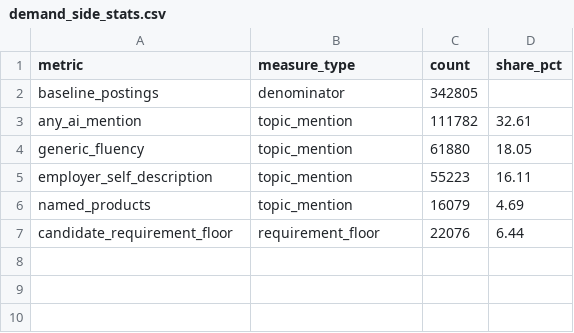
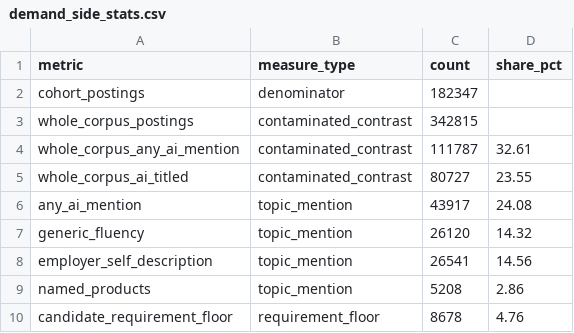
Before and after one commit to chiefastro/skillenai-notebooks, a CSV file: ai-skills-on-cvs/demand_side_stats.csv, drawn as a sheet.

```diff
--- a/ai-skills-on-cvs/demand_side_stats.csv
+++ b/ai-skills-on-cvs/demand_side_stats.csv
@@ -1,7 +1,10 @@
 metric,measure_type,count,share_pct
-baseline_postings,denominator,342805,
-any_ai_mention,topic_mention,111782,32.61
-generic_fluency,topic_mention,61880,18.05
-employer_self_description,topic_mention,55223,16.11
-named_products,topic_mention,16079,4.69
-candidate_requirement_floor,requirement_floor,22076,6.44
+cohort_postings,denominator,182347,
+whole_corpus_postings,contaminated_contrast,342815,
+whole_corpus_any_ai_mention,contaminated_contrast,111787,32.61
+whole_corpus_ai_titled,contaminated_contrast,80727,23.55
+any_ai_mention,topic_mention,43917,24.08
+generic_fluency,topic_mention,26120,14.32
+employer_self_description,topic_mention,26541,14.56
+named_products,topic_mention,5208,2.86
+candidate_requirement_floor,requirement_floor,8678,4.76
```
Also changed, not shown: 4 other files.
